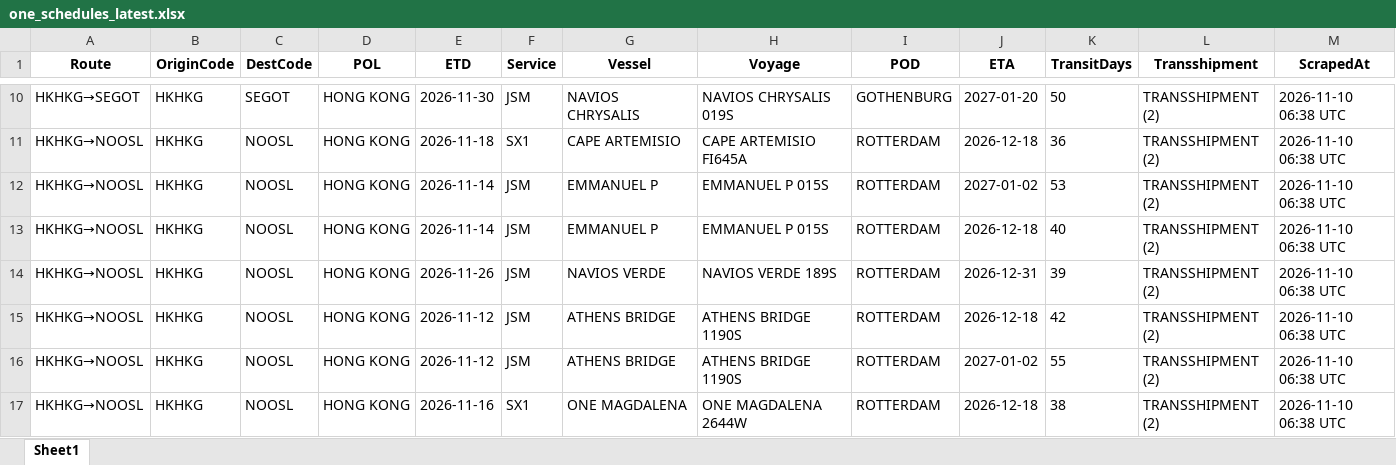
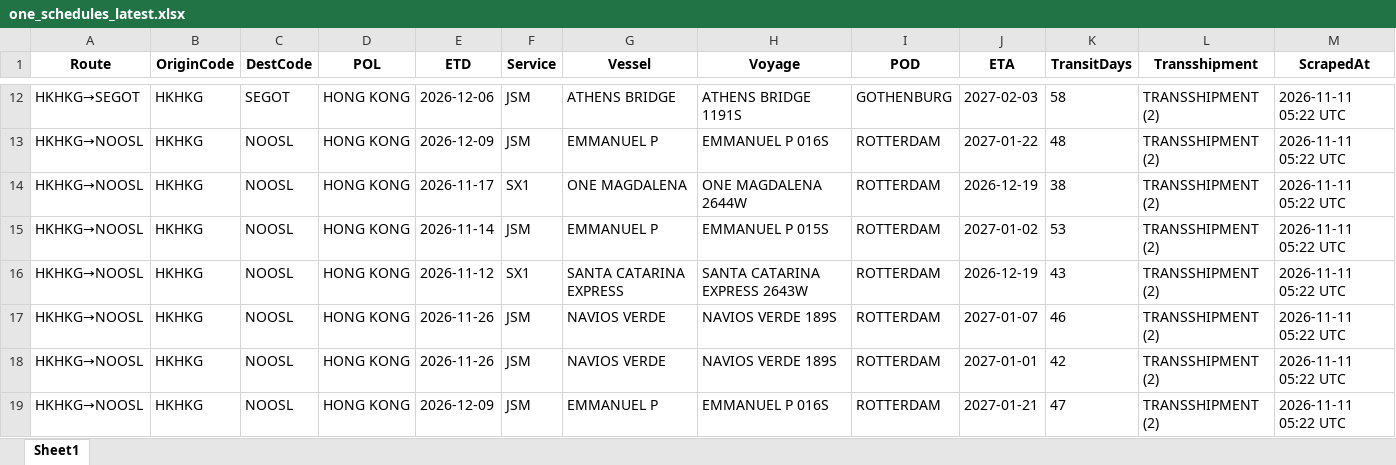
Before and after one commit to Arthur202608/esl-schedule-fetcher, an Excel workbook: output/one_schedules_latest.xlsx, sheet Sheet1, drawn as a sheet; only a part is shown, gaps mark what is left out; values as stored, in another font and other column widths than the file's, no borders; removed rows and columns are numbered as before the commit, all else as after; the diff covers the shown part only; the diff names each change by its address in the sheet, - before the commit and + after, or states it on an @@ line.

```diff
--- a/output/one_schedules_latest.xlsx (sheet Sheet1)
+++ b/output/one_schedules_latest.xlsx (sheet Sheet1)
-E12 (ETD): 2026-11-30
+E12 (ETD): 2026-12-06
-G12 (Vessel): NAVIOS CHRYSALIS
+G12 (Vessel): ATHENS BRIDGE
-H12 (Voyage): NAVIOS CHRYSALIS 019S
+H12 (Voyage): ATHENS BRIDGE 1191S
-J12 (ETA): 2027-01-20
+J12 (ETA): 2027-02-03
-K12 (TransitDays): 50
+K12 (TransitDays): 58
-M12 (ScrapedAt): 2026-11-10 06:38 UTC
+M12 (ScrapedAt): 2026-11-11 05:22 UTC
+row 13: HKHKG→NOOSL | HKHKG | NOOSL | HONG KONG | 2026-12-09 | JSM | EMMANUEL P | EMMANUEL P 016S | ROTTERDAM | 2027-01-22 | 48 | TRANSSHIPMENT (2) | 2026-11-11 05:22 UTC
-E14 (ETD): 2026-11-18
+E14 (ETD): 2026-11-17
-G14 (Vessel): CAPE ARTEMISIO
+G14 (Vessel): ONE MAGDALENA
-H14 (Voyage): CAPE ARTEMISIO FI645A
+H14 (Voyage): ONE MAGDALENA 2644W
-J14 (ETA): 2026-12-18
+J14 (ETA): 2026-12-19
-K14 (TransitDays): 36
+K14 (TransitDays): 38
-M14:M19 (ScrapedAt): 2026-11-10 06:38 UTC
+M14:M19 (ScrapedAt): 2026-11-11 05:22 UTC
-E16 (ETD): 2026-11-14
+E16 (ETD): 2026-11-12
-F16 (Service): JSM
+F16 (Service): SX1
-G16 (Vessel): EMMANUEL P
+G16 (Vessel): SANTA CATARINA EXPRESS
-H16 (Voyage): EMMANUEL P 015S
+H16 (Voyage): SANTA CATARINA EXPRESS 2643W
-J16 (ETA): 2026-12-18
+J16 (ETA): 2026-12-19
-K16 (TransitDays): 40
+K16 (TransitDays): 43
-J17 (ETA): 2026-12-31
+J17 (ETA): 2027-01-07
-K17 (TransitDays): 39
+K17 (TransitDays): 46
-E18 (ETD): 2026-11-12
+E18 (ETD): 2026-11-26
-G18 (Vessel): ATHENS BRIDGE
+G18 (Vessel): NAVIOS VERDE
-H18 (Voyage): ATHENS BRIDGE 1190S
+H18 (Voyage): NAVIOS VERDE 189S
-J18 (ETA): 2026-12-18
+J18 (ETA): 2027-01-01
-E19 (ETD): 2026-11-12
+E19 (ETD): 2026-12-09
-G19 (Vessel): ATHENS BRIDGE
+G19 (Vessel): EMMANUEL P
-H19 (Voyage): ATHENS BRIDGE 1190S
+H19 (Voyage): EMMANUEL P 016S
-J19 (ETA): 2027-01-02
+J19 (ETA): 2027-01-21
-K19 (TransitDays): 55
+K19 (TransitDays): 47
-row 17: HKHKG→NOOSL | HKHKG | NOOSL | HONG KONG | 2026-11-16 | SX1 | ONE MAGDALENA | ONE MAGDALENA 2644W | ROTTERDAM | 2026-12-18 | 38 | TRANSSHIPMENT (2) | 2026-11-10 06:38 UTC
```
Also changed, not shown: 8 added rows, 3 removed rows and 151 edited cells elsewhere in this sheet, output/esl_schedules_latest.xlsx, 2 other files.
